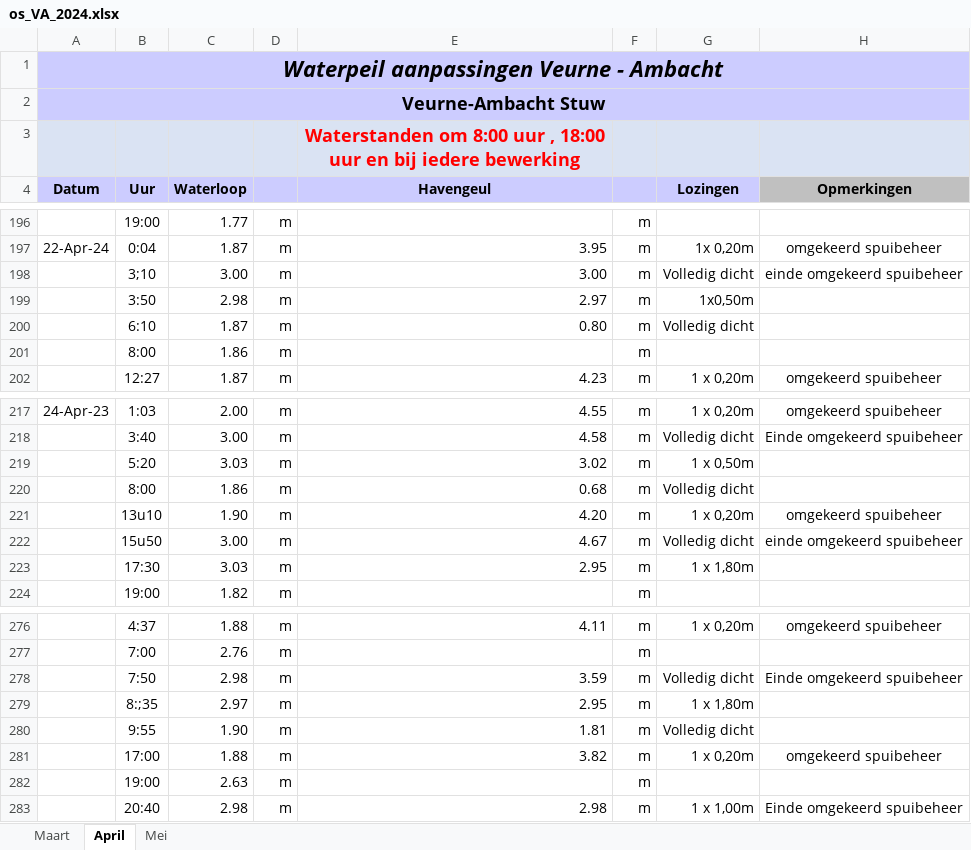
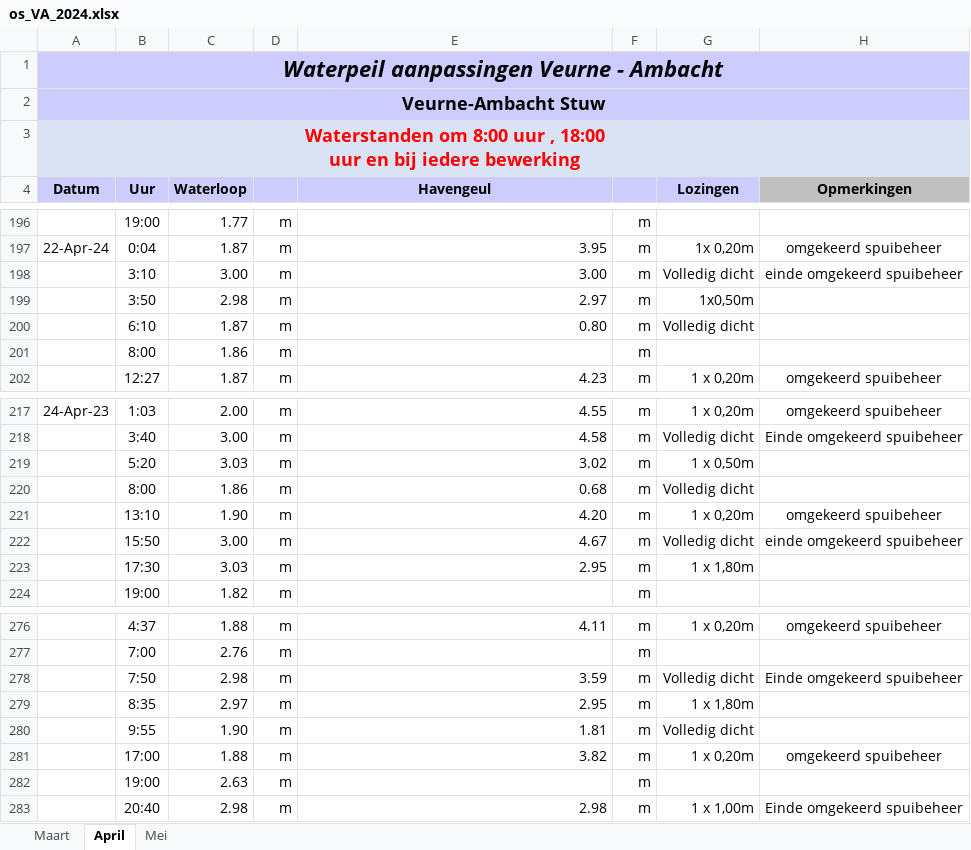
Before and after one commit to inbo/aangepast-spuibeheer, an Excel workbook: data/spuibeheer/extern/verwerkt_in_excel/os_VA_2024.xlsx, sheet April, drawn as a sheet; only a part is shown, gaps mark what is left out; values as stored, in another font and other column widths than the file's, no borders; the diff names each change by its address in the sheet, - before the commit and + after, or states it on an @@ line.

Commit message:
u and ; and ;: to :

```diff
--- a/data/spuibeheer/extern/verwerkt_in_excel/os_VA_2024.xlsx (sheet April)
+++ b/data/spuibeheer/extern/verwerkt_in_excel/os_VA_2024.xlsx (sheet April)
-B198 (Uur): 3;10
+B198 (Uur): 3:10
-B221 (Uur): 13u10
+B221 (Uur): 13:10
-B222 (Uur): 15u50
+B222 (Uur): 15:50
-B279 (Uur): 8:;35
+B279 (Uur): 8:35
```
Also changed, not shown: sheet Maart.
